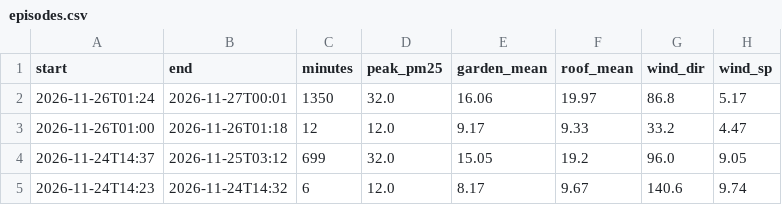
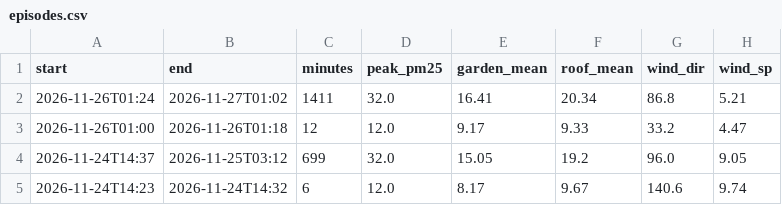
Before and after one commit to TheSpartan1980/aber-valley-air, a CSV file: data/episodes.csv, drawn as a sheet; only a part is shown.

```diff
--- a/data/episodes.csv
+++ b/data/episodes.csv
@@ -1,3 +1,3 @@
 start,end,minutes,peak_pm25,garden_mean,roof_mean,wind_dir,wind_sp
-2026-11-26T01:24,2026-11-27T00:01,1350,32.0,16.06,19.97,86.8,5.17
+2026-11-26T01:24,2026-11-27T01:02,1411,32.0,16.41,20.34,86.8,5.21
 2026-11-26T01:00,2026-11-26T01:18,12,12.0,9.17,9.33,33.2,4.47
```
Also changed, not shown: data/daily.csv, 4 other files.
